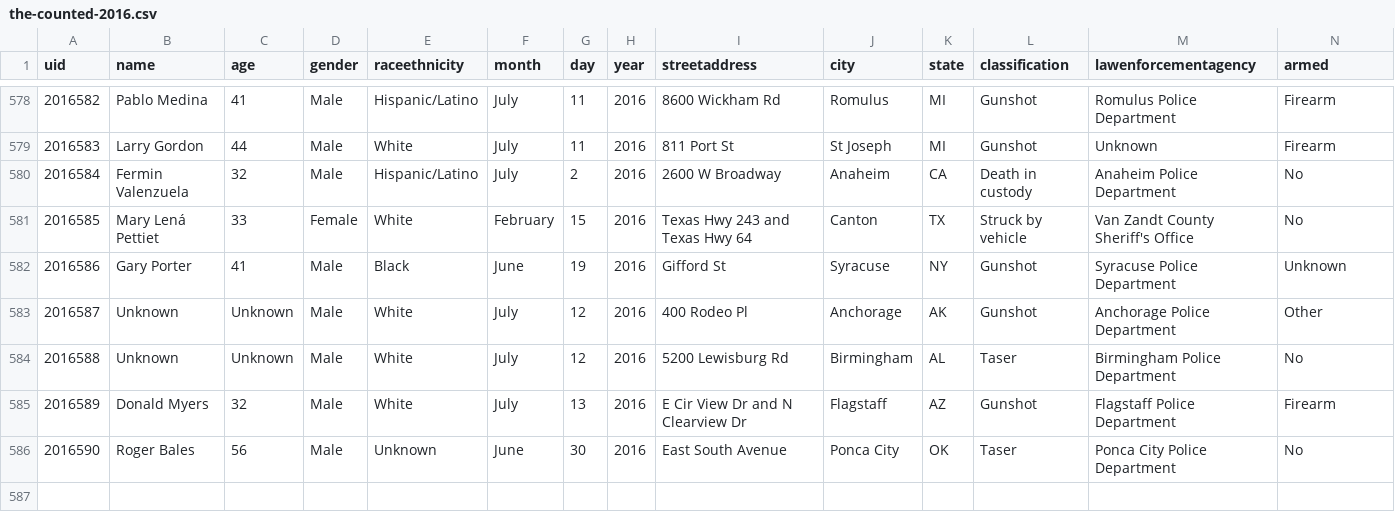
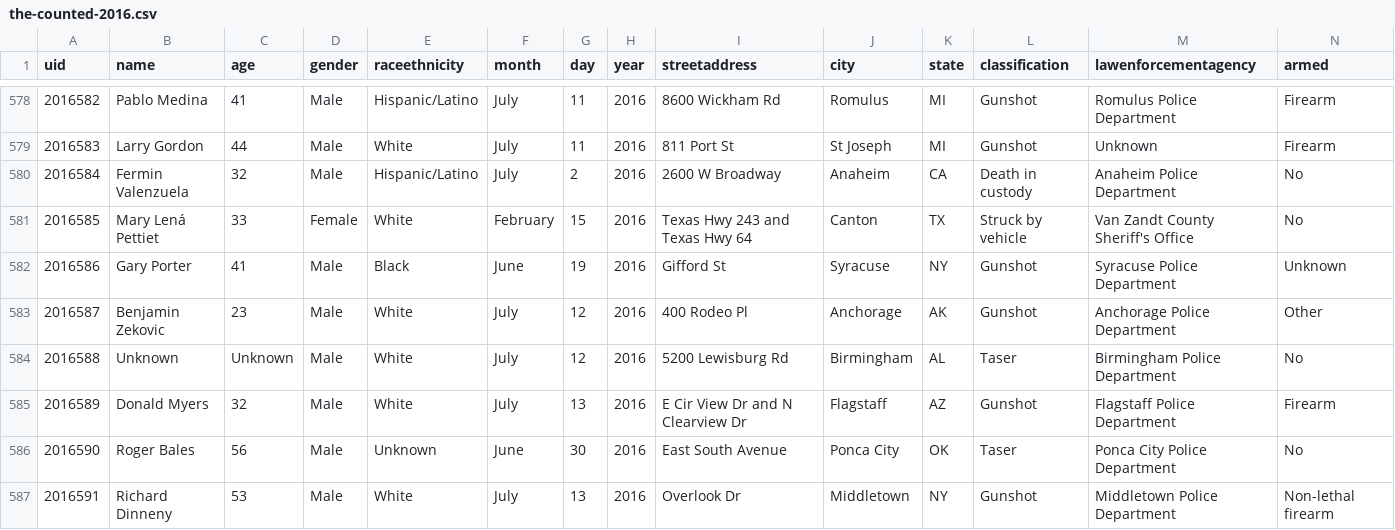
Before and after one commit to tigrevol8888/thecounted, a CSV file: data/the-counted-2016.csv, drawn as a sheet; only a part is shown, gaps mark what is left out.

Commit message:
Add Richard Dinneny; update Benjamin Zekovic

```diff
--- a/data/the-counted-2016.csv
+++ b/data/the-counted-2016.csv
@@ -582,3 +582,3 @@ uid,name,age,gender,raceethnicity,month,day,year,streetaddress,city,state,classi
 "2016586","Gary Porter","41","Male","Black","June","19","2016","Gifford St","Syracuse","NY","Gunshot","Syracuse Police Department","Unknown"
-"2016587","Unknown","Unknown","Male","White","July","12","2016","400 Rodeo Pl","Anchorage","AK","Gunshot","Anchorage Police Department","Other"
+"2016587","Benjamin Zekovic","23","Male","White","July","12","2016","400 Rodeo Pl","Anchorage","AK","Gunshot","Anchorage Police Department","Other"
 "2016588","Unknown","Unknown","Male","White","July","12","2016","5200 Lewisburg Rd","Birmingham","AL","Taser","Birmingham Police Department","No"
@@ -586 +586,2 @@ uid,name,age,gender,raceethnicity,month,day,year,streetaddress,city,state,classi
 "2016590","Roger Bales","56","Male","Unknown","June","30","2016","East South Avenue","Ponca City","OK","Taser","Ponca City Police Department","No"
+"2016591","Richard Dinneny","53","Male","White","July","13","2016","Overlook Dr","Middletown","NY","Gunshot","Middletown Police Department","Non-lethal firearm"
```
